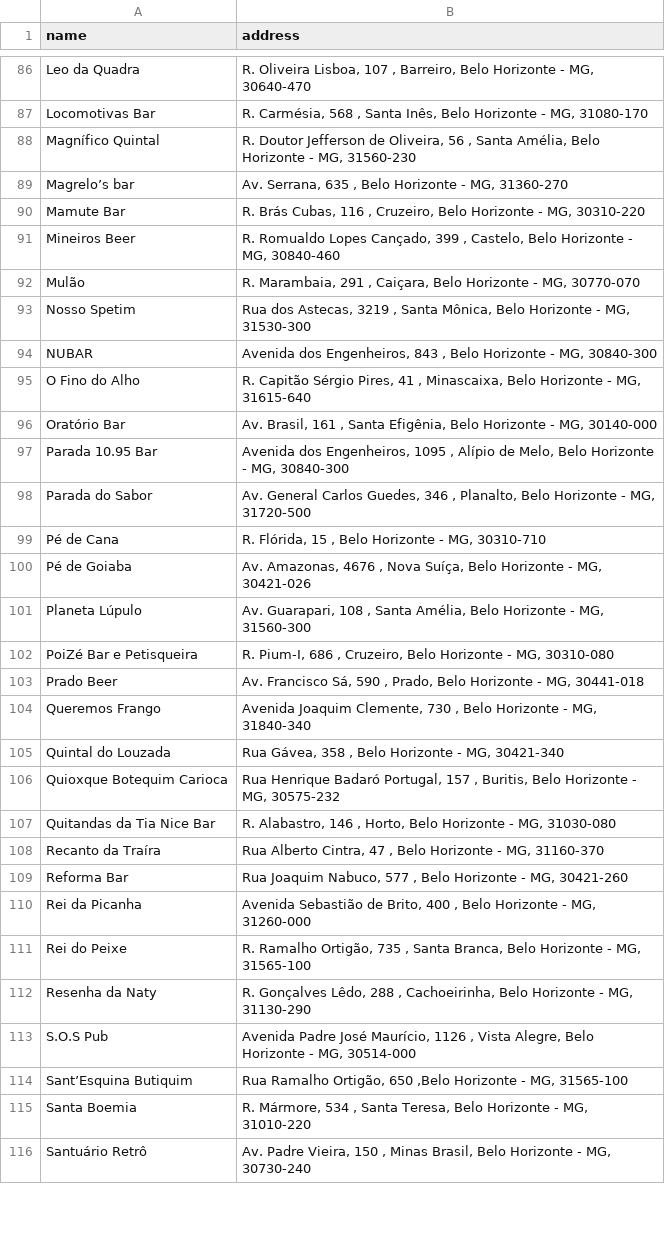
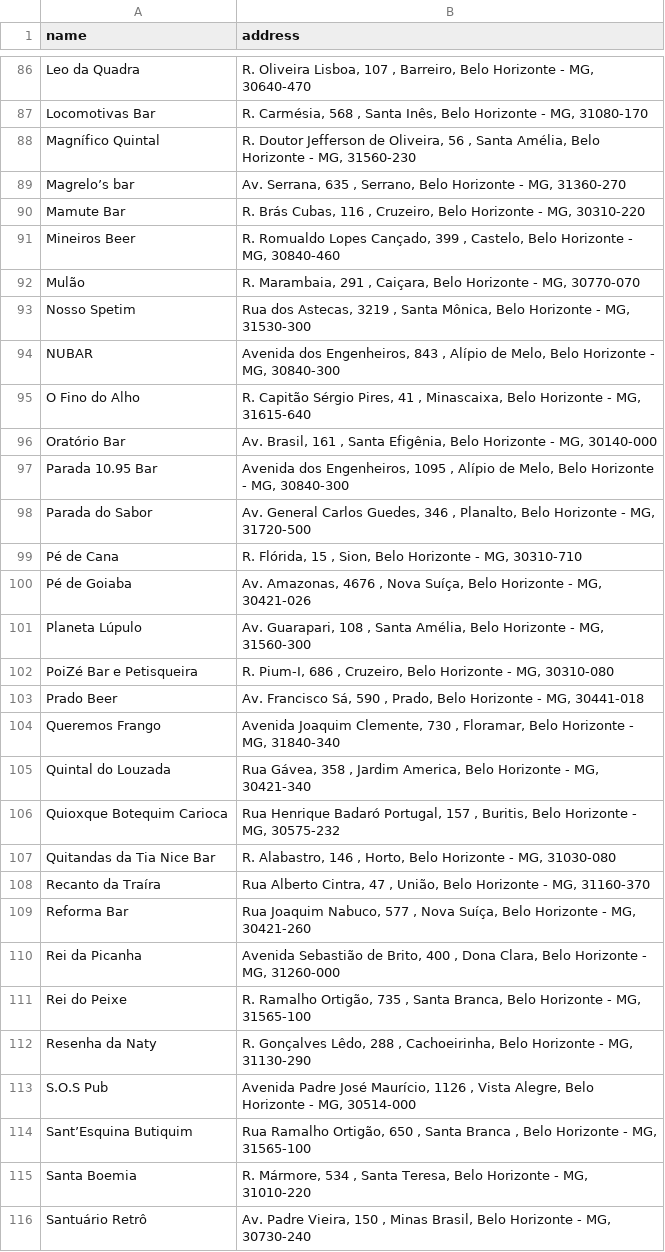
Before and after one commit to goulart-pedro/TP1-Alg2, a CSV file: butecos_bh.csv, drawn as a sheet; only a part is shown, gaps mark what is left out; the diff covers the shown part only.

Commit message:
adição dos bairros que faltavam (tava me aflingindo)

```diff
--- a/butecos_bh.csv
+++ b/butecos_bh.csv
@@ -88,3 +88,3 @@ Locomotivas Bar;R. Carmésia, 568 , Santa Inês, Belo Horizonte - MG, 31080-170
 Magnífico Quintal;R. Doutor Jefferson de Oliveira, 56 , Santa Amélia, Belo Horizonte - MG, 31560-230
-Magrelo’s bar;Av. Serrana, 635 , Belo Horizonte - MG, 31360-270
+Magrelo’s bar;Av. Serrana, 635 , Serrano, Belo Horizonte - MG, 31360-270
 Mamute Bar;R. Brás Cubas, 116 , Cruzeiro, Belo Horizonte - MG, 30310-220
@@ -93,3 +93,3 @@ Mulão;R. Marambaia, 291 , Caiçara, Belo Horizonte - MG, 30770-070
 Nosso Spetim;Rua dos Astecas, 3219 , Santa Mônica, Belo Horizonte - MG, 31530-300
-NUBAR;Avenida dos Engenheiros, 843 , Belo Horizonte - MG, 30840-300
+NUBAR;Avenida dos Engenheiros, 843 , Alípio de Melo, Belo Horizonte - MG, 30840-300
 O Fino do Alho;R. Capitão Sérgio Pires, 41 , Minascaixa, Belo Horizonte - MG, 31615-640
@@ -98,3 +98,3 @@ Parada 10.95 Bar;Avenida dos Engenheiros, 1095 , Alípio de Melo, Belo Horizonte
 Parada do Sabor;Av. General Carlos Guedes, 346 , Planalto, Belo Horizonte - MG, 31720-500
-Pé de Cana;R. Flórida, 15 , Belo Horizonte - MG, 30310-710
+Pé de Cana;R. Flórida, 15 , Sion, Belo Horizonte - MG, 30310-710
 Pé de Goiaba;Av. Amazonas, 4676  , Nova Suíça, Belo Horizonte - MG, 30421-026
@@ -103,9 +103,9 @@ PoiZé Bar e Petisqueira;R. Pium-I, 686  , Cruzeiro, Belo Horizonte - MG, 30310-
 Prado Beer;Av. Francisco Sá, 590 , Prado, Belo Horizonte - MG, 30441-018
-Queremos Frango;Avenida Joaquim Clemente, 730 ,  Belo Horizonte - MG, 31840-340
-Quintal do Louzada;Rua Gávea, 358  , Belo Horizonte - MG, 30421-340
+Queremos Frango;Avenida Joaquim Clemente, 730 , Floramar, Belo Horizonte - MG, 31840-340
+Quintal do Louzada;Rua Gávea, 358 , Jardim America, Belo Horizonte - MG, 30421-340
 Quioxque Botequim Carioca;Rua Henrique Badaró Portugal, 157 , Buritis, Belo Horizonte - MG, 30575-232
 Quitandas da Tia Nice Bar;R. Alabastro, 146  , Horto, Belo Horizonte - MG, 31030-080
-Recanto da Traíra;Rua Alberto Cintra, 47  , Belo Horizonte - MG, 31160-370
-Reforma Bar;Rua Joaquim Nabuco, 577  , Belo Horizonte - MG, 30421-260
-Rei da Picanha;Avenida Sebastião de Brito, 400  , Belo Horizonte - MG, 31260-000
+Recanto da Traíra;Rua Alberto Cintra, 47 , União, Belo Horizonte - MG, 31160-370
+Reforma Bar;Rua Joaquim Nabuco, 577 , Nova Suíça, Belo Horizonte - MG, 30421-260
+Rei da Picanha;Avenida Sebastião de Brito, 400 , Dona Clara, Belo Horizonte - MG, 31260-000
 Rei do Peixe;R. Ramalho Ortigão, 735 , Santa Branca, Belo Horizonte - MG, 31565-100
@@ -113,3 +113,3 @@ Resenha da Naty;R. Gonçalves Lêdo, 288 , Cachoeirinha, Belo Horizonte - MG, 31
 S.O.S Pub;Avenida Padre José Maurício, 1126 , Vista Alegre, Belo Horizonte - MG, 30514-000
-Sant’Esquina Butiquim;Rua Ramalho Ortigão, 650  ,Belo Horizonte - MG, 31565-100
+Sant’Esquina Butiquim;Rua Ramalho Ortigão, 650 , Santa Branca , Belo Horizonte - MG, 31565-100
 Santa Boemia;R. Mármore, 534 , Santa Teresa, Belo Horizonte - MG, 31010-220
```
Also changed, not shown: 27 edited cells elsewhere in this file.
